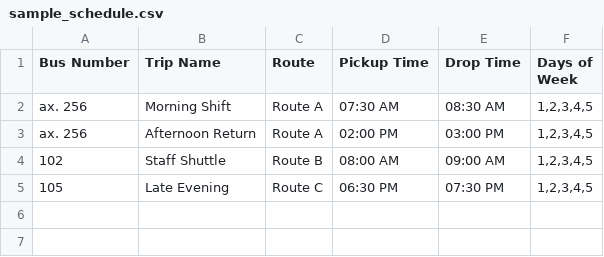
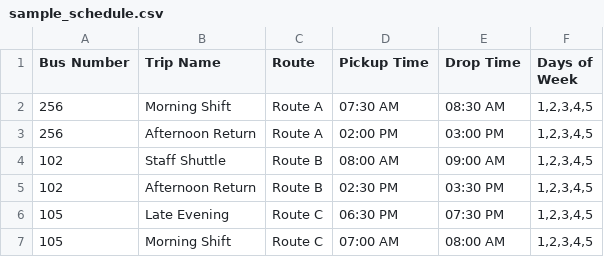
Before and after one commit to zainabmustafvi/VisageRoute, a CSV file: sample_schedule.csv, drawn as a sheet.

```diff
--- a/sample_schedule.csv
+++ b/sample_schedule.csv
@@ -1,5 +1,7 @@
 Bus Number,Trip Name,Route,Pickup Time,Drop Time,Days of Week
-ax. 256,Morning Shift,Route A,07:30 AM,08:30 AM,"1,2,3,4,5"
-ax. 256,Afternoon Return,Route A,02:00 PM,03:00 PM,"1,2,3,4,5"
+256,Morning Shift,Route A,07:30 AM,08:30 AM,"1,2,3,4,5"
+256,Afternoon Return,Route A,02:00 PM,03:00 PM,"1,2,3,4,5"
 102,Staff Shuttle,Route B,08:00 AM,09:00 AM,"1,2,3,4,5"
+102,Afternoon Return,Route B,02:30 PM,03:30 PM,"1,2,3,4,5"
 105,Late Evening,Route C,06:30 PM,07:30 PM,"1,2,3,4,5"
+105,Morning Shift,Route C,07:00 AM,08:00 AM,"1,2,3,4,5"
```
Also changed, not shown: 4 other files.
